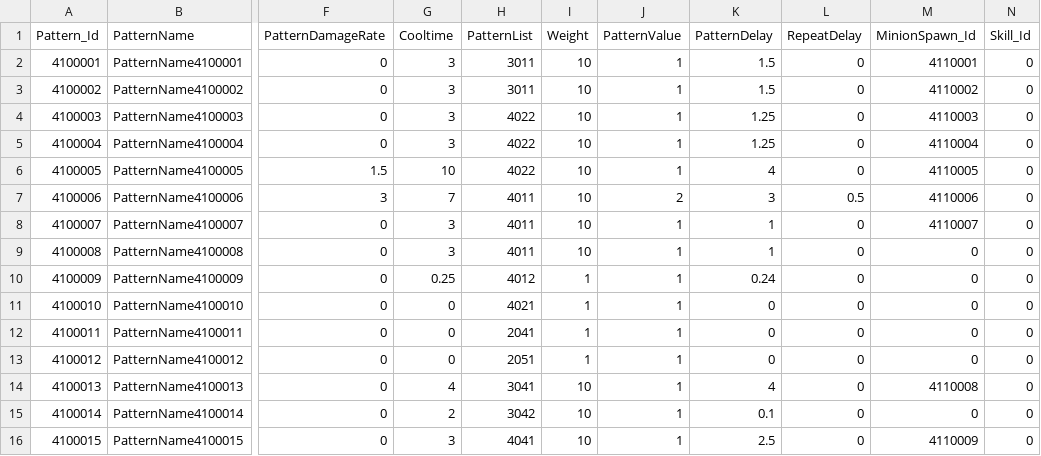
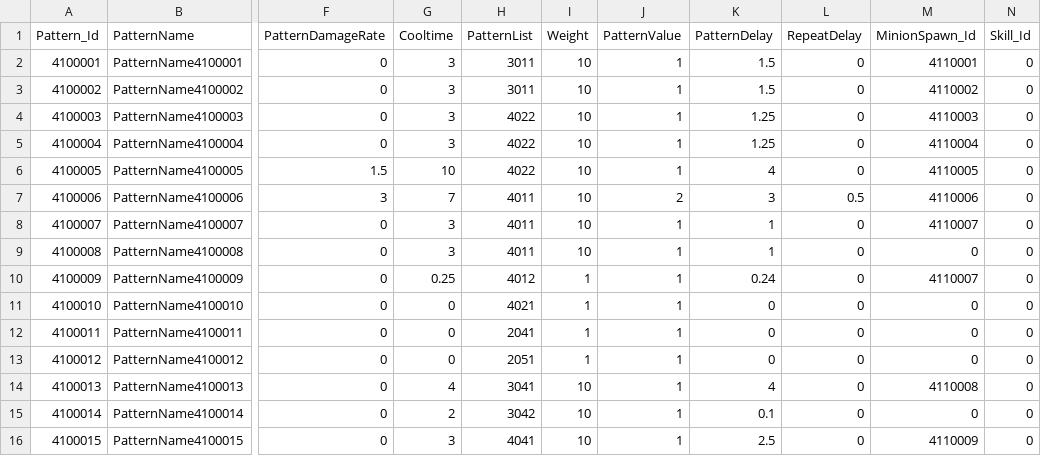
Before and after one commit to jeonglee22/MyPlanet, a CSV file: Assets/DataTables/PatternTable.csv, drawn as a sheet; only a part is shown, gaps mark what is left out; the diff names each change by its address in the sheet, - before the commit and + after, or states it on an @@ line.

Commit message:
change pattern table

```diff
--- a/Assets/DataTables/PatternTable.csv
+++ b/Assets/DataTables/PatternTable.csv
-M10 (MinionSpawn_Id): 0
+M10 (MinionSpawn_Id): 4110007
```
Also changed, not shown: 1 other file.
